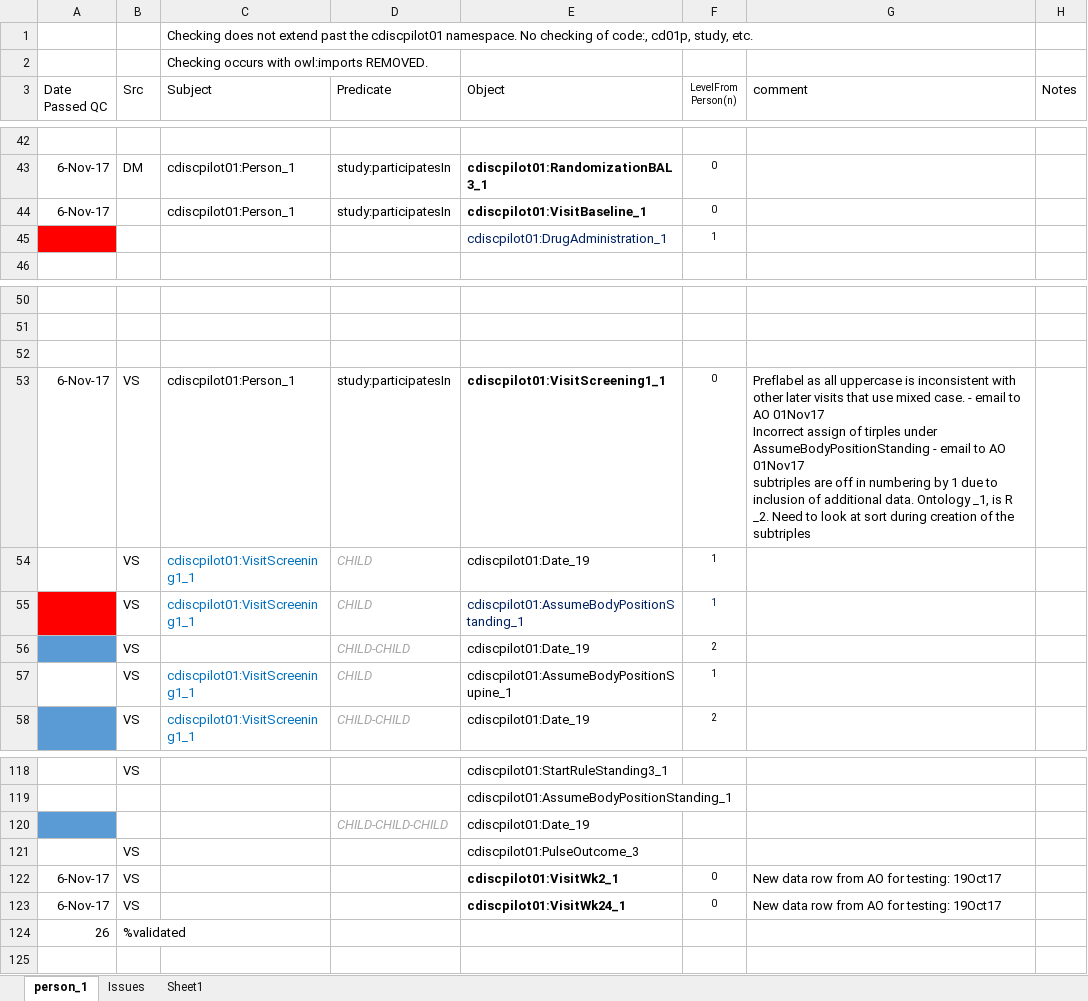
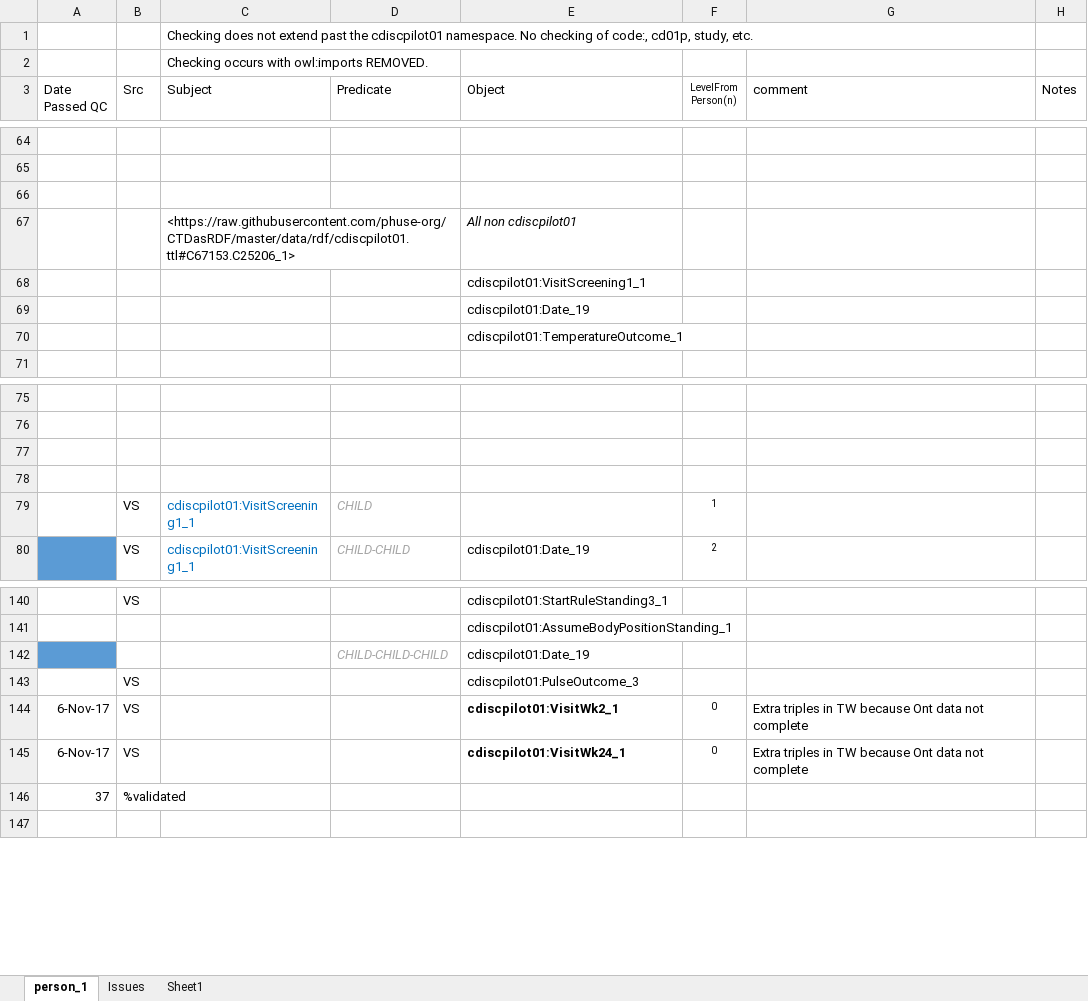
Before and after one commit to phuse-org/CTDasRDF, an Excel workbook: r/validation/TripleQCCheckList.xlsx, sheet person_1, drawn as a sheet; only a part is shown, gaps mark what is left out; values as stored, in another font and other column widths than the file's, no borders; conditional formats not drawn; removed rows and columns are numbered as before the commit, all else as after; ↵ is a line break in a cell; the diff covers the shown part only; the diff names each change by its address in the sheet, - before the commit and + after, or states it on an @@ line.

Commit message:
C67153.C25206_1 subtriples complete

```diff
--- a/r/validation/TripleQCCheckList.xlsx (sheet person_1)
+++ b/r/validation/TripleQCCheckList.xlsx (sheet person_1)
-row 65: 6-Nov-17 | DM | cdiscpilot01:Person_1 | study:participatesIn | cdiscpilot01:RandomizationBAL3_1 | 0
+row 65: (empty)
-row 66: 6-Nov-17 |  | cdiscpilot01:Person_1 | study:participatesIn | cdiscpilot01:VisitBaseline_1 | 0
+row 66: (empty)
-row 45:  |  |  |  | cdiscpilot01:DrugAdministration_1 | 1
+row 67:  |  | <https://raw.githubusercontent.com/phuse-org/CTDasRDF/master/data/rdf/cdiscpilot01.ttl#C67153.C25206_1> |  | All non cdiscpilot01
+row 68:  |  |  |  | cdiscpilot01:VisitScreening1_1
+row 69:  |  |  |  | cdiscpilot01:Date_19
+row 70:  |  |  |  | cdiscpilot01:TemperatureOutcome_1
-row 78: 6-Nov-17 | VS | cdiscpilot01:Person_1 | study:participatesIn | cdiscpilot01:VisitScreening1_1 | 0 | Preflabel as all uppercase is inconsistent with other later visits that use mixed case. - email to AO 01Nov17 ↵ Incorrect assign of tirples under AssumeBodyPositionStanding - email to AO 01Nov17 ↵ subtriples are off in numbering by 1 due to inclusion of additional data. Ontology _1, is R _2. Need to look at sort during creation of the subtriples
+row 78: (empty)
-E79 (Object): cdiscpilot01:Date_19
+E79 (Object): (empty)
-row 55:  | VS | cdiscpilot01:VisitScreening1_1 | CHILD | cdiscpilot01:AssumeBodyPositionStanding_1 | 1
-row 56:  | VS |  | CHILD-CHILD | cdiscpilot01:Date_19 | 2
-row 57:  | VS | cdiscpilot01:VisitScreening1_1 | CHILD | cdiscpilot01:AssumeBodyPositionSupine_1 | 1
-G144:G145 (comment): New data row from AO for testing: 19Oct17
+G144:G145 (comment): Extra triples in TW because Ont data not complete
-A146 (Date Passed QC): 26
+A146 (Date Passed QC): 37
```
Also changed, not shown: 26 added rows, 4 removed rows, 5 edited cells and cell formats elsewhere in this sheet, 2 other files.
